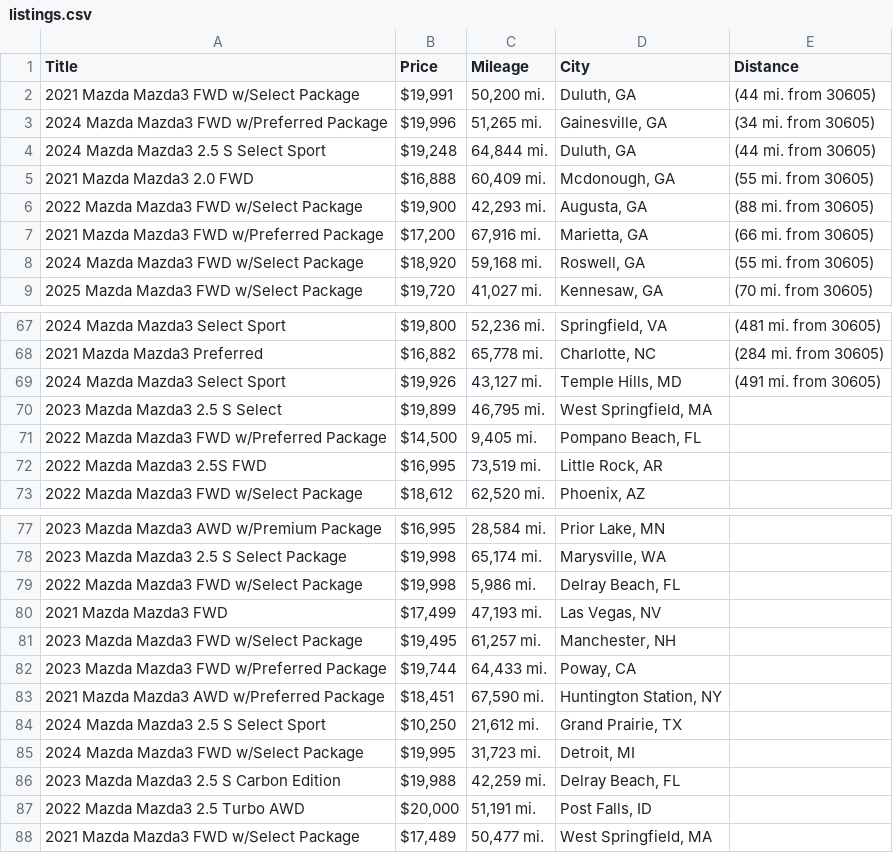
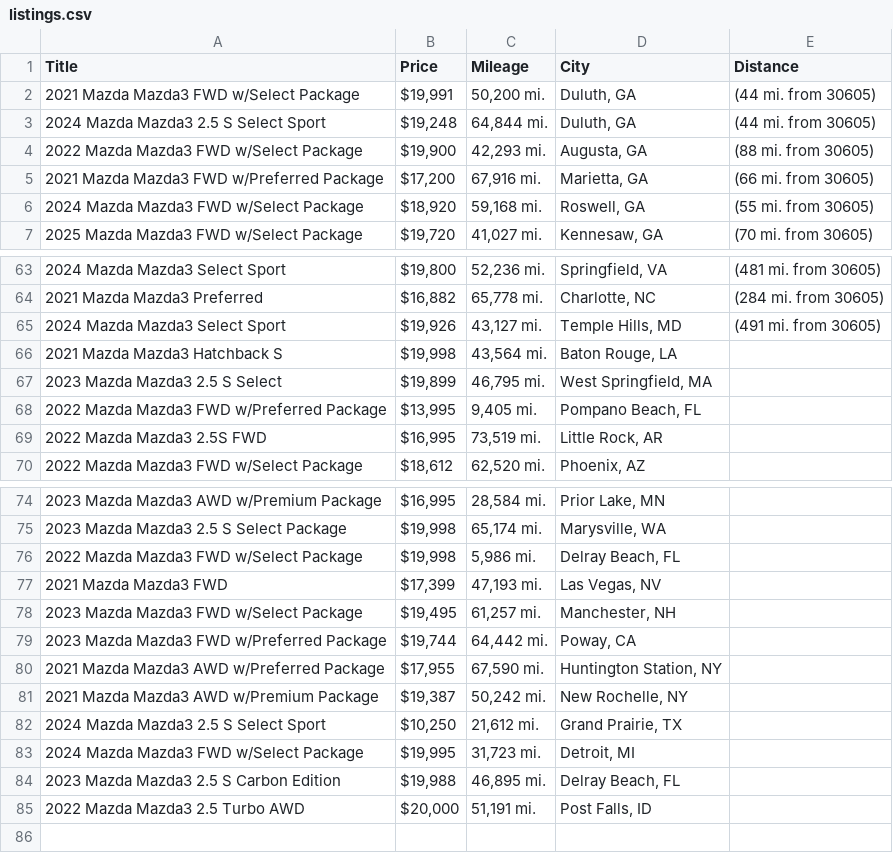
Before and after one commit to jwd0526/go-practice, a CSV file: listings.csv, drawn as a sheet; only a part is shown, gaps mark what is left out; the diff covers the shown part only.

```diff
--- a/listings.csv
+++ b/listings.csv
@@ -2,5 +2,3 @@ Title,Price,Mileage,City,Distance
 2021 Mazda Mazda3 FWD w/Select Package,"$19,991","50,200 mi.","Duluth, GA",(44 mi. from 30605)
-2024 Mazda Mazda3 FWD w/Preferred Package,"$19,996","51,265 mi.","Gainesville, GA",(34 mi. from 30605)
 2024 Mazda Mazda3 2.5 S Select Sport,"$19,248","64,844 mi.","Duluth, GA",(44 mi. from 30605)
-2021 Mazda Mazda3 2.0 FWD,"$16,888","60,409 mi.","Mcdonough, GA",(55 mi. from 30605)
 2022 Mazda Mazda3 FWD w/Select Package,"$19,900","42,293 mi.","Augusta, GA",(88 mi. from 30605)
@@ -69,4 +65,5 @@ Title,Price,Mileage,City,Distance
 2024 Mazda Mazda3 Select Sport,"$19,926","43,127 mi.","Temple Hills, MD",(491 mi. from 30605)
+2021 Mazda Mazda3 Hatchback S,"$19,998","43,564 mi.","Baton Rouge, LA",
 2023 Mazda Mazda3 2.5 S Select,"$19,899","46,795 mi.","West Springfield, MA",
-2022 Mazda Mazda3 FWD w/Preferred Package,"$14,500","9,405 mi.","Pompano Beach, FL",
+2022 Mazda Mazda3 FWD w/Preferred Package,"$13,995","9,405 mi.","Pompano Beach, FL",
 2022 Mazda Mazda3 2.5S FWD,"$16,995","73,519 mi.","Little Rock, AR",
@@ -79,10 +76,10 @@ Title,Price,Mileage,City,Distance
 2022 Mazda Mazda3 FWD w/Select Package,"$19,998","5,986 mi.","Delray Beach, FL",
-2021 Mazda Mazda3 FWD,"$17,499","47,193 mi.","Las Vegas, NV",
+2021 Mazda Mazda3 FWD,"$17,399","47,193 mi.","Las Vegas, NV",
 2023 Mazda Mazda3 FWD w/Select Package,"$19,495","61,257 mi.","Manchester, NH",
-2023 Mazda Mazda3 FWD w/Preferred Package,"$19,744","64,433 mi.","Poway, CA",
-2021 Mazda Mazda3 AWD w/Preferred Package,"$18,451","67,590 mi.","Huntington Station, NY",
+2023 Mazda Mazda3 FWD w/Preferred Package,"$19,744","64,442 mi.","Poway, CA",
+2021 Mazda Mazda3 AWD w/Preferred Package,"$17,955","67,590 mi.","Huntington Station, NY",
+2021 Mazda Mazda3 AWD w/Premium Package,"$19,387","50,242 mi.","New Rochelle, NY",
 2024 Mazda Mazda3 2.5 S Select Sport,"$10,250","21,612 mi.","Grand Prairie, TX",
 2024 Mazda Mazda3 FWD w/Select Package,"$19,995","31,723 mi.","Detroit, MI",
-2023 Mazda Mazda3 2.5 S Carbon Edition,"$19,988","42,259 mi.","Delray Beach, FL",
+2023 Mazda Mazda3 2.5 S Carbon Edition,"$19,988","46,895 mi.","Delray Beach, FL",
 2022 Mazda Mazda3 2.5 Turbo AWD,"$20,000","51,191 mi.","Post Falls, ID",
-2021 Mazda Mazda3 FWD w/Select Package,"$17,489","50,477 mi.","West Springfield, MA",
```
Also changed, not shown: 6 added rows and 8 removed rows elsewhere in this file, 1 other file.
